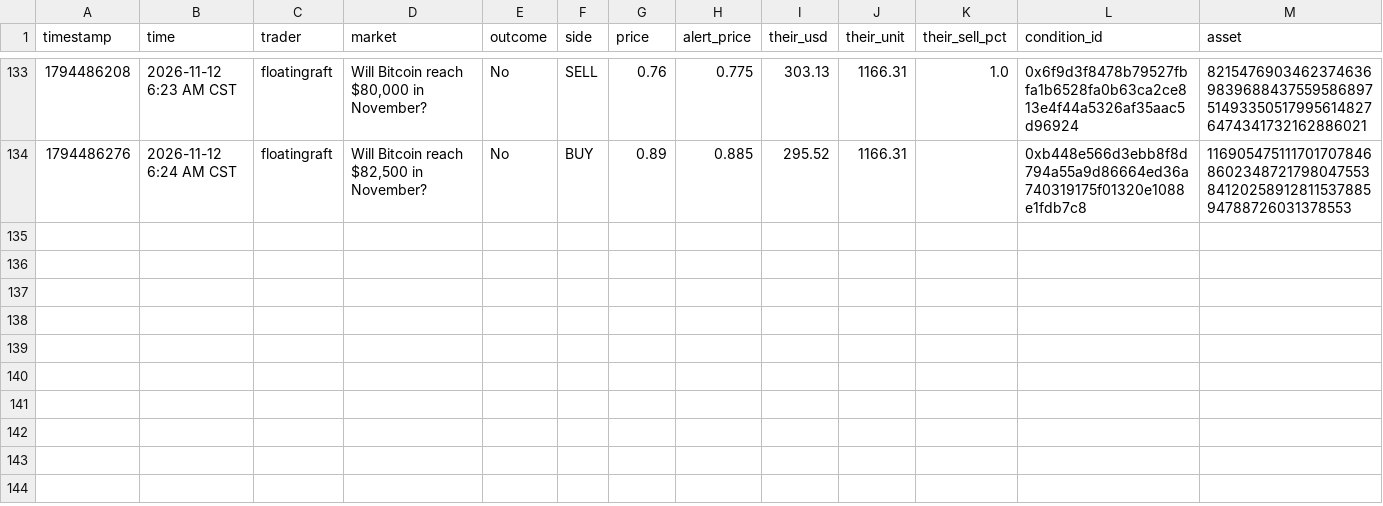
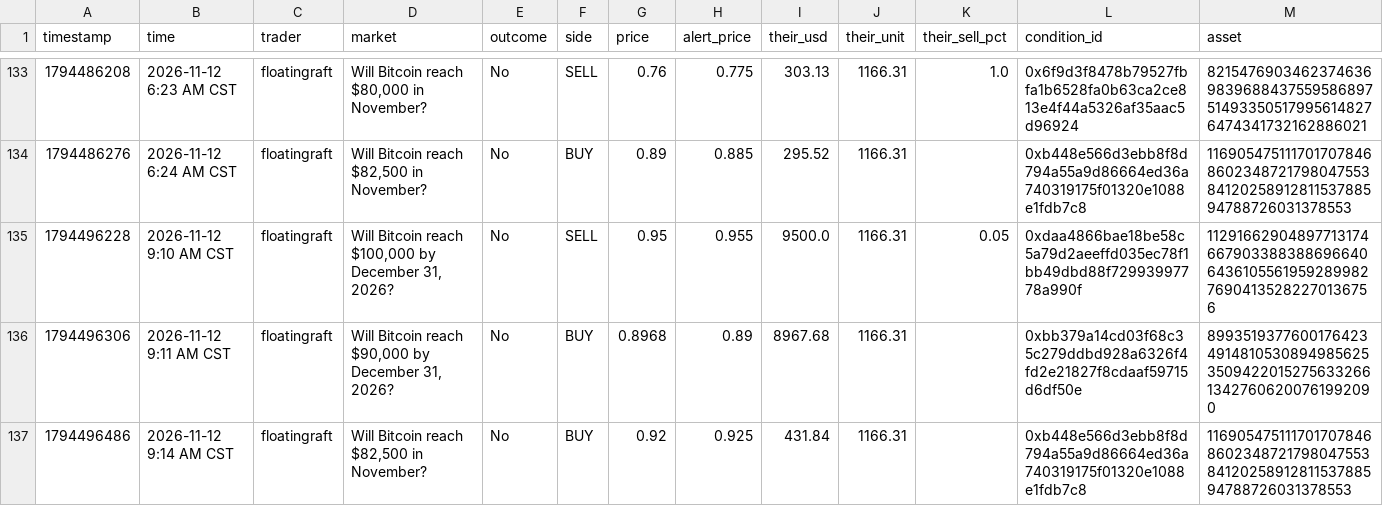
Before and after one commit to domc47/bethub, a CSV file: copy_ledger.csv, drawn as a sheet; only a part is shown, gaps mark what is left out; rows hold the shown columns only; the diff names each change by its address in the sheet, - before the commit and + after, or states it on an @@ line.

```diff
--- a/copy_ledger.csv
+++ b/copy_ledger.csv
+row 135: 1794496228 | 2026-11-12 9:10 AM CST | floatingraft | Will Bitcoin reach $100,000 by December 31, 2026? | No | SELL | 0.95 | 0.955 | 9500.0 | 1166.31 | 0.05 | 0xdaa4866bae18be58c5a79d2aeeffd035ec78f1bb49dbd88f72993997778a990f | 11291662904897713174667903388388696640643610556195928998276904135282270136756
+row 136: 1794496306 | 2026-11-12 9:11 AM CST | floatingraft | Will Bitcoin reach $90,000 by December 31, 2026? | No | BUY | 0.8968 | 0.89 | 8967.68 | 1166.31 |  | 0xbb379a14cd03f68c35c279ddbd928a6326f4fd2e21827f8cdaaf59715d6df50e | 89935193776001764234914810530894985625350942201527563326613427606200761992090
+row 137: 1794496486 | 2026-11-12 9:14 AM CST | floatingraft | Will Bitcoin reach $82,500 in November? | No | BUY | 0.92 | 0.925 | 431.84 | 1166.31 |  | 0xb448e566d3ebb8f8d794a55a9d86664ed36a740319175f01320e1088e1fdb7c8 | 11690547511170170784686023487217980475538412025891281153788594788726031378553
```
